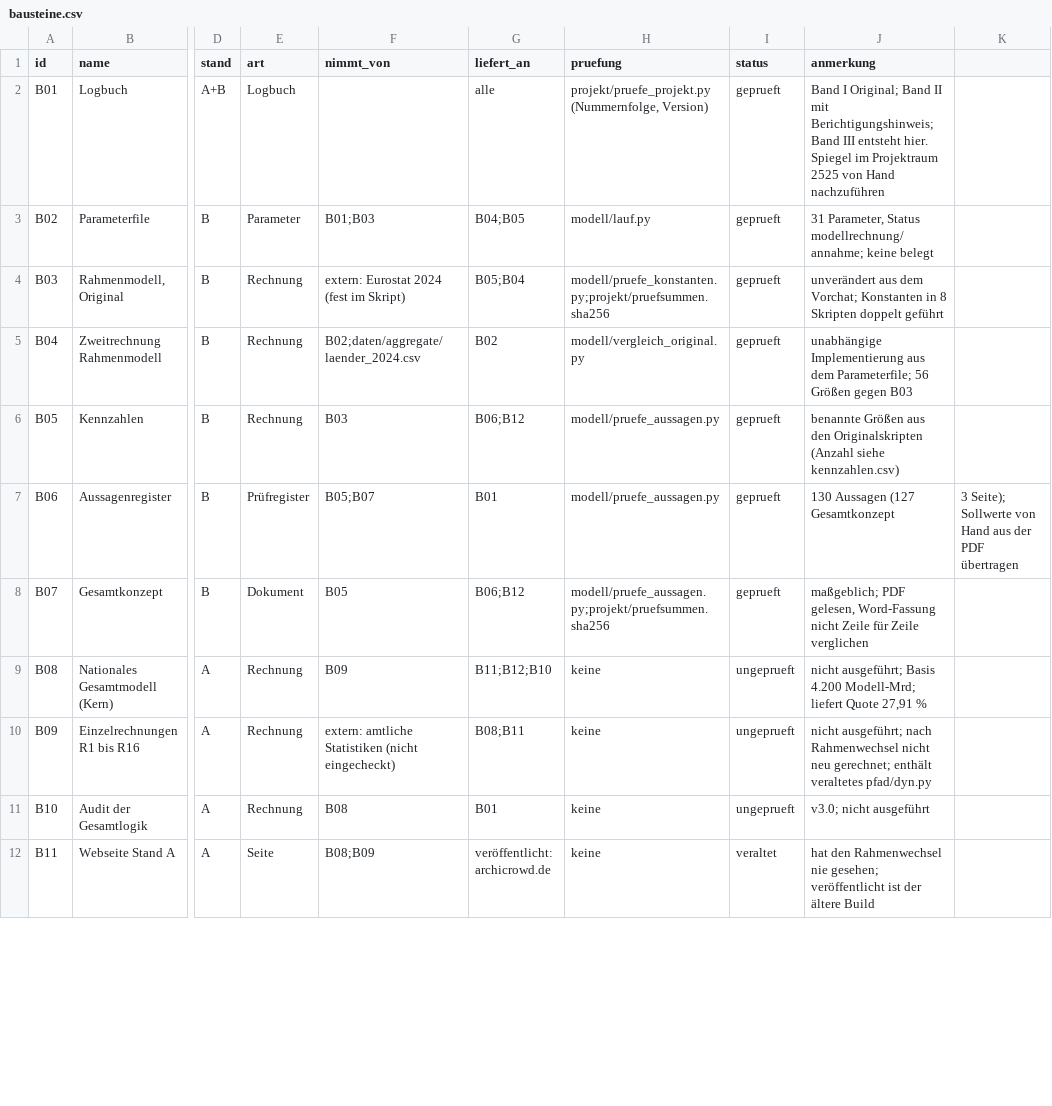
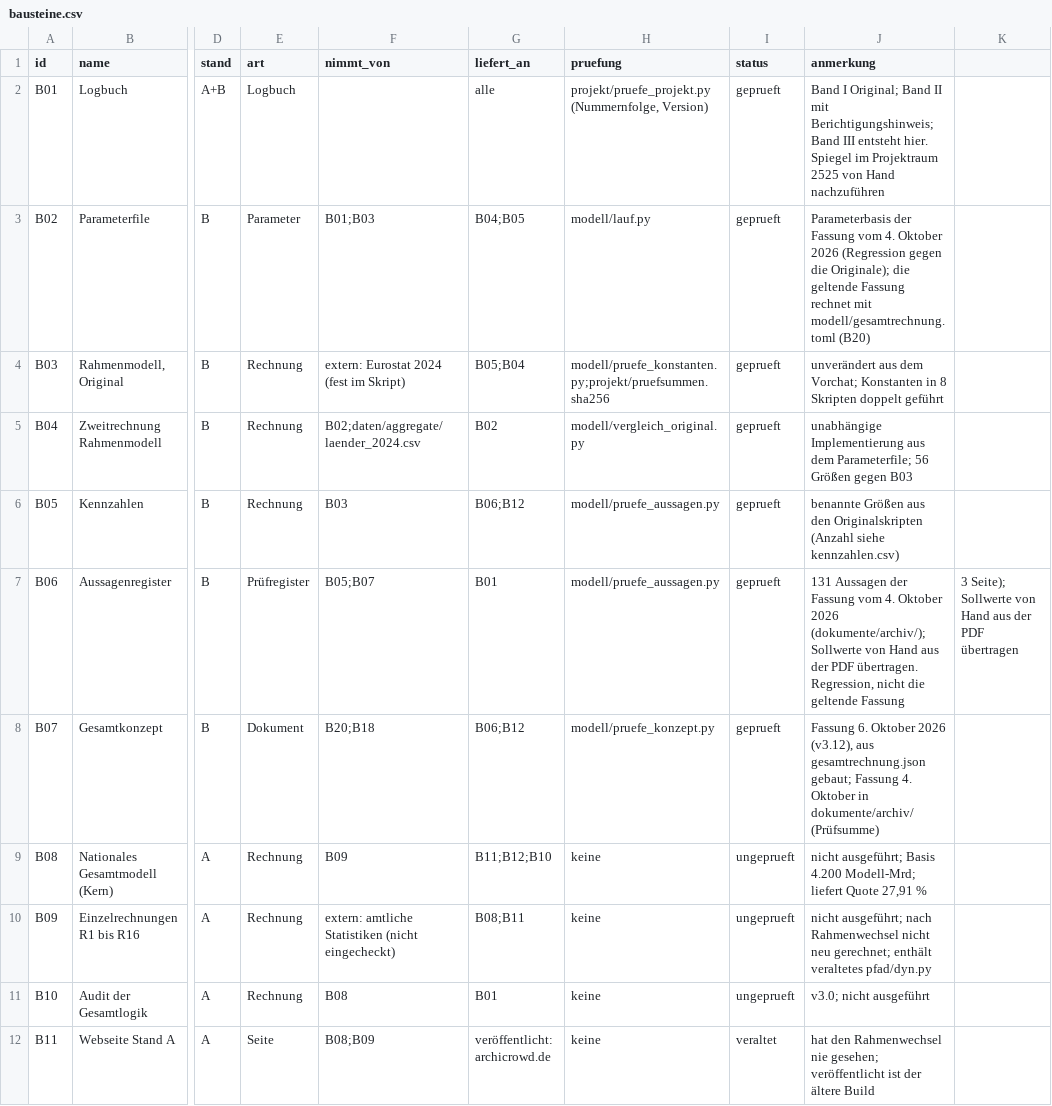
Before and after one commit to archicrowd/2828, a CSV file: projekt/bausteine.csv, drawn as a sheet; only a part is shown, gaps mark what is left out; the diff covers the shown part only; the diff names each change by its address in the sheet, - before the commit and + after, or states it on an @@ line.

```diff
--- a/projekt/bausteine.csv
+++ b/projekt/bausteine.csv
-J3 (anmerkung): 31 Parameter, Status modellrechnung/annahme; keine belegt
+J3 (anmerkung): Parameterbasis der Fassung vom 4. Oktober 2026 (Regression gegen die Originale); die geltende Fassung rechnet mit modell/gesamtrechnung.toml (B20)
-J7 (anmerkung): 130 Aussagen (127 Gesamtkonzept
+J7 (anmerkung): 131 Aussagen der Fassung vom 4. Oktober 2026 (dokumente/archiv/); Sollwerte von Hand aus der PDF übertragen. Regression, nicht die geltende Fassung
-F8 (nimmt_von): B05
+F8 (nimmt_von): B20;B18
-H8 (pruefung): modell/pruefe_aussagen.py;projekt/pruefsummen.sha256
+H8 (pruefung): modell/pruefe_konzept.py
-J8 (anmerkung): maßgeblich; PDF gelesen, Word-Fassung nicht Zeile für Zeile verglichen
+J8 (anmerkung): Fassung 6. Oktober 2026 (v3.12), aus gesamtrechnung.json gebaut; Fassung 4. Oktober in dokumente/archiv/ (Prüfsumme)
```
Also changed, not shown: 1 added row and 8 edited cells elsewhere in this file, projekt/nahtstellen.csv, 33 other files.
